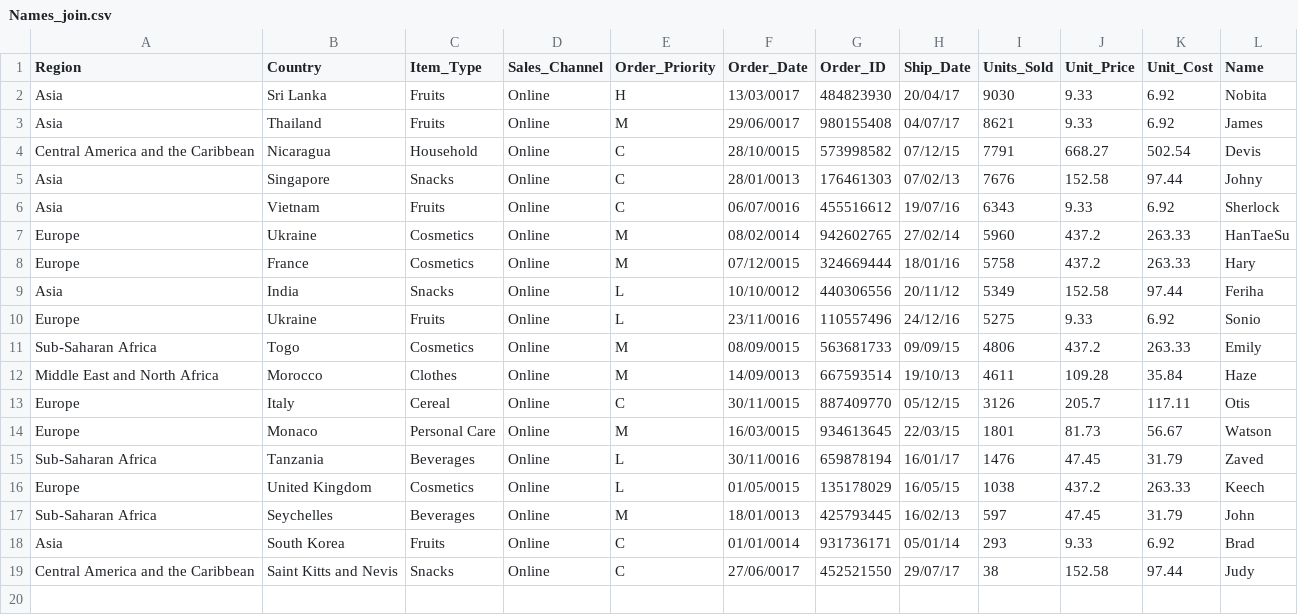
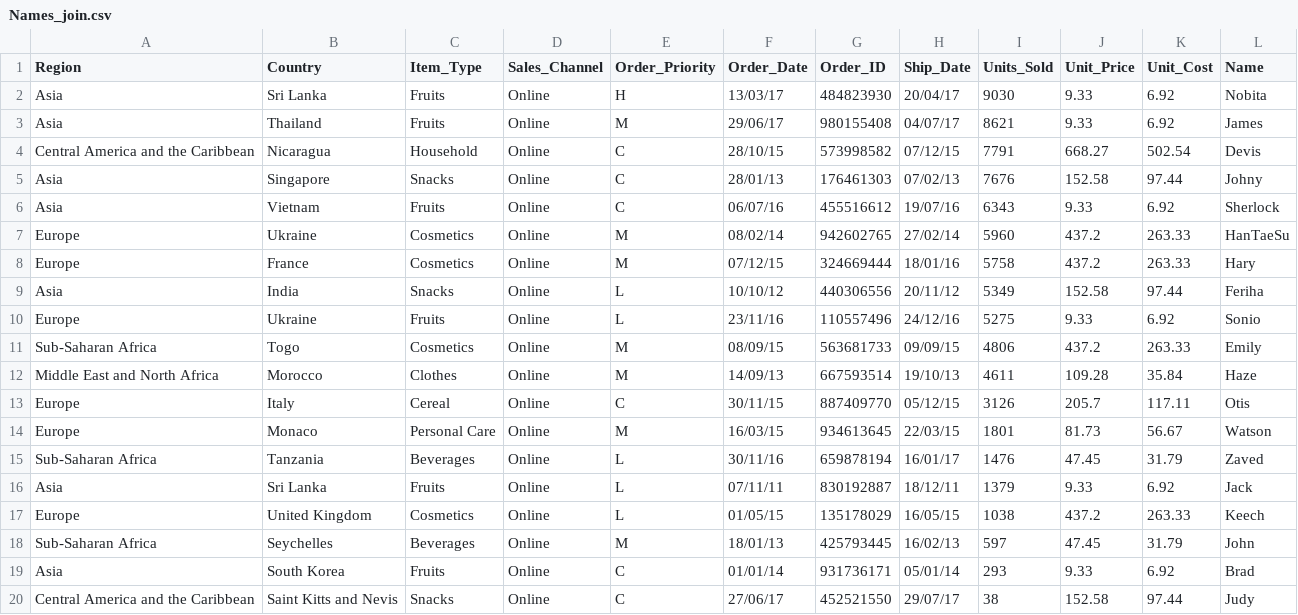
Before and after one commit to shivamkumar6-deloitte/ETL-Main-Assignment-week4, a CSV file: op/accepts/Names_join.csv, drawn as a sheet.

```diff
--- a/op/accepts/Names_join.csv
+++ b/op/accepts/Names_join.csv
@@ -1,19 +1,20 @@
 Region,Country,Item_Type,Sales_Channel,Order_Priority,Order_Date,Order_ID,Ship_Date,Units_Sold,Unit_Price,Unit_Cost,Name
-Asia,Sri Lanka,Fruits,Online,H,13/03/0017,484823930,20/04/17,9030,9.33,6.92,Nobita
-Asia,Thailand,Fruits,Online,M,29/06/0017,980155408,04/07/17,8621,9.33,6.92,James
-Central America and the Caribbean,Nicaragua,Household,Online,C,28/10/0015,573998582,07/12/15,7791,668.27,502.54,Devis
-Asia,Singapore,Snacks,Online,C,28/01/0013,176461303,07/02/13,7676,152.58,97.44,Johny
-Asia,Vietnam,Fruits,Online,C,06/07/0016,455516612,19/07/16,6343,9.33,6.92,Sherlock
-Europe,Ukraine,Cosmetics,Online,M,08/02/0014,942602765,27/02/14,5960,437.2,263.33,HanTaeSu
-Europe,France,Cosmetics,Online,M,07/12/0015,324669444,18/01/16,5758,437.2,263.33,Hary
-Asia,India,Snacks,Online,L,10/10/0012,440306556,20/11/12,5349,152.58,97.44,Feriha
-Europe,Ukraine,Fruits,Online,L,23/11/0016,110557496,24/12/16,5275,9.33,6.92,Sonio
-Sub-Saharan Africa,Togo,Cosmetics,Online,M,08/09/0015,563681733,09/09/15,4806,437.2,263.33,Emily
-Middle East and North Africa,Morocco,Clothes,Online,M,14/09/0013,667593514,19/10/13,4611,109.28,35.84,Haze
-Europe,Italy,Cereal,Online,C,30/11/0015,887409770,05/12/15,3126,205.7,117.11,Otis
-Europe,Monaco,Personal Care,Online,M,16/03/0015,934613645,22/03/15,1801,81.73,56.67,Watson
-Sub-Saharan Africa,Tanzania,Beverages,Online,L,30/11/0016,659878194,16/01/17,1476,47.45,31.79,Zaved
-Europe,United Kingdom,Cosmetics,Online,L,01/05/0015,135178029,16/05/15,1038,437.2,263.33,Keech
-Sub-Saharan Africa,Seychelles ,Beverages,Online,M,18/01/0013,425793445,16/02/13,597,47.45,31.79,John
-Asia,South Korea,Fruits,Online,C,01/01/0014,931736171,05/01/14,293,9.33,6.92,Brad
-Central America and the Caribbean,Saint Kitts and Nevis ,Snacks,Online,C,27/06/0017,452521550,29/07/17,38,152.58,97.44,Judy
+Asia,Sri Lanka,Fruits,Online,H,13/03/17,484823930,20/04/17,9030,9.33,6.92,Nobita
+Asia,Thailand,Fruits,Online,M,29/06/17,980155408,04/07/17,8621,9.33,6.92,James
+Central America and the Caribbean,Nicaragua,Household,Online,C,28/10/15,573998582,07/12/15,7791,668.27,502.54,Devis
+Asia,Singapore,Snacks,Online,C,28/01/13,176461303,07/02/13,7676,152.58,97.44,Johny
+Asia,Vietnam,Fruits,Online,C,06/07/16,455516612,19/07/16,6343,9.33,6.92,Sherlock
+Europe,Ukraine,Cosmetics,Online,M,08/02/14,942602765,27/02/14,5960,437.2,263.33,HanTaeSu
+Europe,France,Cosmetics,Online,M,07/12/15,324669444,18/01/16,5758,437.2,263.33,Hary
+Asia,India,Snacks,Online,L,10/10/12,440306556,20/11/12,5349,152.58,97.44,Feriha
+Europe,Ukraine,Fruits,Online,L,23/11/16,110557496,24/12/16,5275,9.33,6.92,Sonio
+Sub-Saharan Africa,Togo,Cosmetics,Online,M,08/09/15,563681733,09/09/15,4806,437.2,263.33,Emily
+Middle East and North Africa,Morocco,Clothes,Online,M,14/09/13,667593514,19/10/13,4611,109.28,35.84,Haze
+Europe,Italy,Cereal,Online,C,30/11/15,887409770,05/12/15,3126,205.7,117.11,Otis
+Europe,Monaco,Personal Care,Online,M,16/03/15,934613645,22/03/15,1801,81.73,56.67,Watson
+Sub-Saharan Africa,Tanzania,Beverages,Online,L,30/11/16,659878194,16/01/17,1476,47.45,31.79,Zaved
+Asia,Sri Lanka,Fruits,Online,L,07/11/11,830192887,18/12/11,1379,9.33,6.92,Jack
+Europe,United Kingdom,Cosmetics,Online,L,01/05/15,135178029,16/05/15,1038,437.2,263.33,Keech
+Sub-Saharan Africa,Seychelles ,Beverages,Online,M,18/01/13,425793445,16/02/13,597,47.45,31.79,John
+Asia,South Korea,Fruits,Online,C,01/01/14,931736171,05/01/14,293,9.33,6.92,Brad
+Central America and the Caribbean,Saint Kitts and Nevis ,Snacks,Online,C,27/06/17,452521550,29/07/17,38,152.58,97.44,Judy
```
Also changed, not shown: op/accepts/M_L_priority_filter.csv, op/accepts/name_country.csv, 14 other files.
